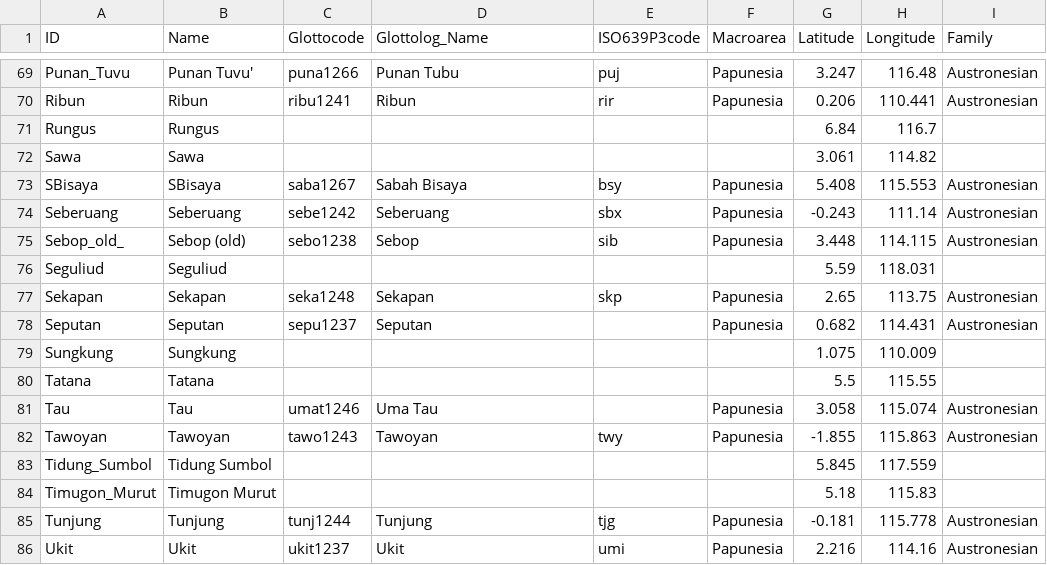
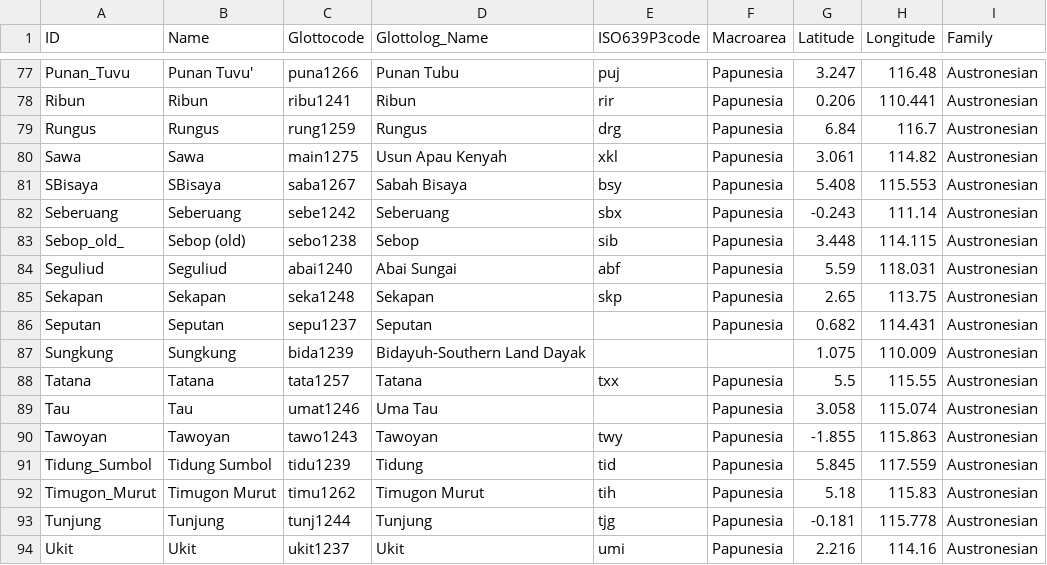
Before and after one commit to lexibank/smithborneo, a CSV file: cldf/languages.csv, drawn as a sheet; only a part is shown, gaps mark what is left out; the diff covers the shown part only.

```diff
--- a/cldf/languages.csv
+++ b/cldf/languages.csv
@@ -70,4 +78,4 @@ Punan_Tuvu,Punan Tuvu',puna1266,Punan Tubu,puj,Papunesia,3.247,116.48,Austronesi
 Ribun,Ribun,ribu1241,Ribun,rir,Papunesia,0.206,110.441,Austronesian
-Rungus,Rungus,,,,,6.84,116.7,
-Sawa,Sawa,,,,,3.061,114.82,
+Rungus,Rungus,rung1259,Rungus,drg,Papunesia,6.84,116.7,Austronesian
+Sawa,Sawa,main1275,Usun Apau Kenyah,xkl,Papunesia,3.061,114.82,Austronesian
 SBisaya,SBisaya,saba1267,Sabah Bisaya,bsy,Papunesia,5.408,115.553,Austronesian
@@ -75,11 +83,11 @@ Seberuang,Seberuang,sebe1242,Seberuang,sbx,Papunesia,-0.243,111.14,Austronesian
 Sebop_old_,Sebop (old),sebo1238,Sebop,sib,Papunesia,3.448,114.115,Austronesian
-Seguliud,Seguliud,,,,,5.59,118.031,
+Seguliud,Seguliud,abai1240,Abai Sungai,abf,Papunesia,5.59,118.031,Austronesian
 Sekapan,Sekapan,seka1248,Sekapan,skp,Papunesia,2.65,113.75,Austronesian
 Seputan,Seputan,sepu1237,Seputan,,Papunesia,0.682,114.431,Austronesian
-Sungkung,Sungkung,,,,,1.075,110.009,
-Tatana,Tatana,,,,,5.5,115.55,
+Sungkung,Sungkung,bida1239,Bidayuh-Southern Land Dayak,,,1.075,110.009,Austronesian
+Tatana,Tatana,tata1257,Tatana,txx,Papunesia,5.5,115.55,Austronesian
 Tau,Tau,umat1246,Uma Tau,,Papunesia,3.058,115.074,Austronesian
 Tawoyan,Tawoyan,tawo1243,Tawoyan,twy,Papunesia,-1.855,115.863,Austronesian
-Tidung_Sumbol,Tidung Sumbol,,,,,5.845,117.559,
-Timugon_Murut,Timugon Murut,,,,,5.18,115.83,
+Tidung_Sumbol,Tidung Sumbol,tidu1239,Tidung,tid,Papunesia,5.845,117.559,Austronesian
+Timugon_Murut,Timugon Murut,timu1262,Timugon Murut,tih,Papunesia,5.18,115.83,Austronesian
 Tunjung,Tunjung,tunj1244,Tunjung,tjg,Papunesia,-0.181,115.778,Austronesian
```
Also changed, not shown: 8 added rows and 108 edited cells elsewhere in this file, 11 other files.
